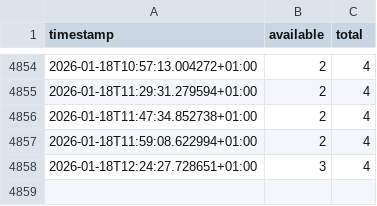
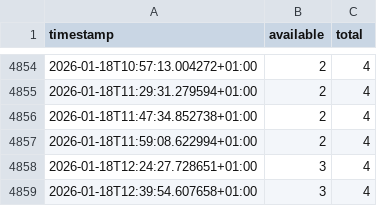
Before and after one commit to Spencertyson/chargelog, a CSV file: data/occupancy_allego_22kW.csv, drawn as a sheet; only a part is shown, gaps mark what is left out.

```diff
--- a/data/occupancy_allego_22kW.csv
+++ b/data/occupancy_allego_22kW.csv
@@ -4858 +4858,2 @@ timestamp,available,total
 2026-01-18T12:24:27.728651+01:00,3,4
+2026-01-18T12:39:54.607658+01:00,3,4
```
